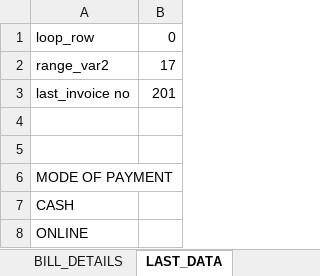
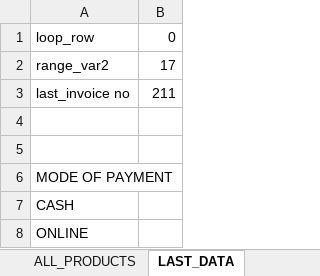
Before and after one commit to Talib111/IMP_EXCEL, an Excel workbook: Invoice_jh_aus.xlsm, sheet LAST_DATA, drawn as a sheet; values as stored, in another font and other column widths than the file's, no borders; the diff names each change by its address in the sheet, - before the commit and + after, or states it on an @@ line.

```diff
--- a/Invoice_jh_aus.xlsm (sheet LAST_DATA)
+++ b/Invoice_jh_aus.xlsm (sheet LAST_DATA)
-B3: 201
+B3: 211
```
Also changed, not shown: sheet PATIENT_DETAILS, sheet ALL_PRODUCTS, sheet INVOICE, sheet BILL_DETAILS, other sheet tabs.
